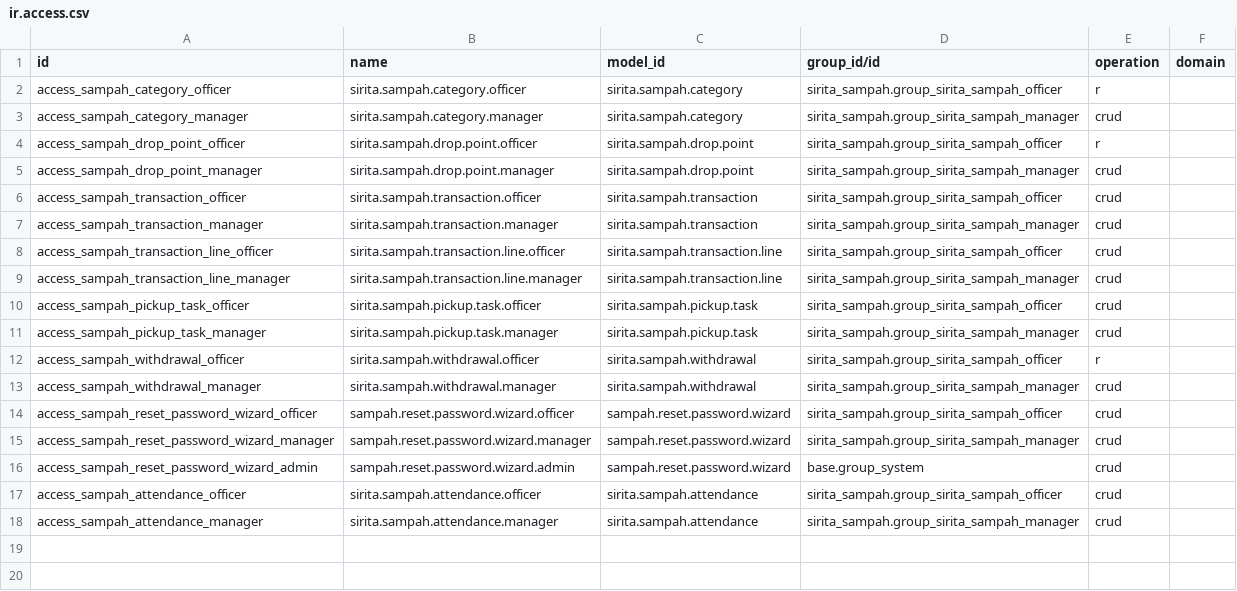
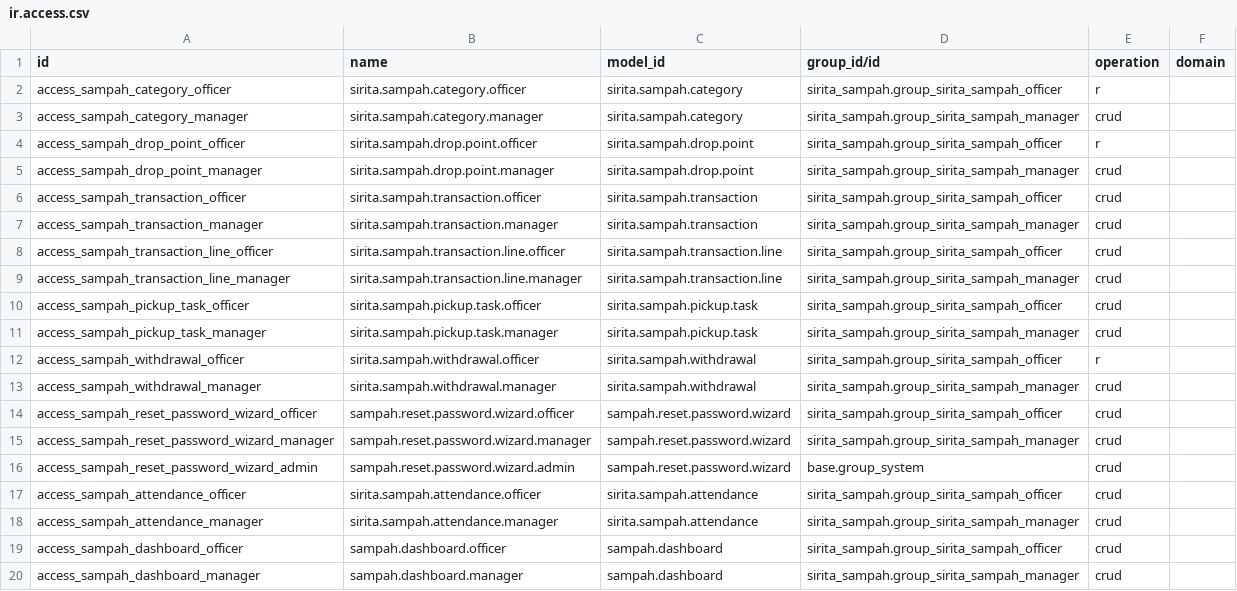
Before and after one commit to sufyaldi/bank_sampah_erp, a CSV file: security/ir.access.csv, drawn as a sheet; the diff names each change by its address in the sheet, - before the commit and + after, or states it on an @@ line.

Commit message:
feat(dashboard): implement modern SaaS client action dashboard with collapsible sidebar & app launcher

```diff
--- a/security/ir.access.csv
+++ b/security/ir.access.csv
+row 19: access_sampah_dashboard_officer | sampah.dashboard.officer | sampah.dashboard | sirita_sampah.group_sirita_sampah_officer | crud
+row 20: access_sampah_dashboard_manager | sampah.dashboard.manager | sampah.dashboard | sirita_sampah.group_sirita_sampah_manager | crud
```
Also changed, not shown: 8 other files.
